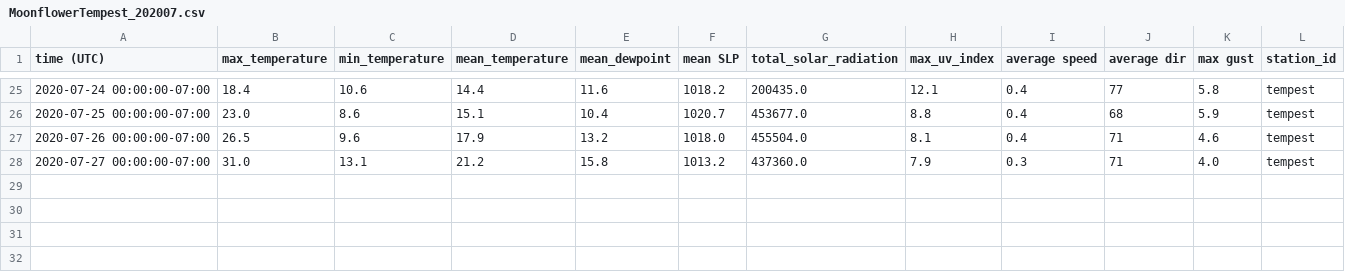
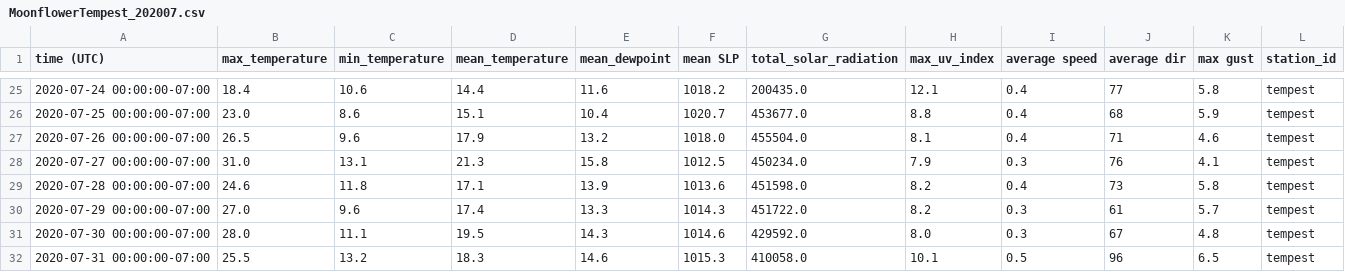
Before and after one commit to NOAA-PMEL/EcoFOCI_Jupyter_Notebooks, a CSV file: ThingSpeak_Wx/MoonflowerTempest_202007.csv, drawn as a sheet; only a part is shown, gaps mark what is left out.

Commit message:
Moonflower Thinksgpeak update

```diff
--- a/ThingSpeak_Wx/MoonflowerTempest_202007.csv
+++ b/ThingSpeak_Wx/MoonflowerTempest_202007.csv
@@ -27,2 +27,6 @@ time (UTC),max_temperature,min_temperature,mean_temperature,mean_dewpoint,mean S
 2020-07-26 00:00:00-07:00,26.5,9.6,17.9,13.2,1018.0,455504.0,8.1,0.4,71,4.6,tempest
-2020-07-27 00:00:00-07:00,31.0,13.1,21.2,15.8,1013.2,437360.0,7.9,0.3,71,4.0,tempest
+2020-07-27 00:00:00-07:00,31.0,13.1,21.3,15.8,1012.5,450234.0,7.9,0.3,76,4.1,tempest
+2020-07-28 00:00:00-07:00,24.6,11.8,17.1,13.9,1013.6,451598.0,8.2,0.4,73,5.8,tempest
+2020-07-29 00:00:00-07:00,27.0,9.6,17.4,13.3,1014.3,451722.0,8.2,0.3,61,5.7,tempest
+2020-07-30 00:00:00-07:00,28.0,11.1,19.5,14.3,1014.6,429592.0,8.0,0.3,67,4.8,tempest
+2020-07-31 00:00:00-07:00,25.5,13.2,18.3,14.6,1015.3,410058.0,10.1,0.5,96,6.5,tempest
```
Also changed, not shown: ThingSpeak_Wx/channel_1027974_thingspeak_202007.csv, ThingSpeak_Wx/channel_1037066_thingspeak_202007.csv, 11 other files.
